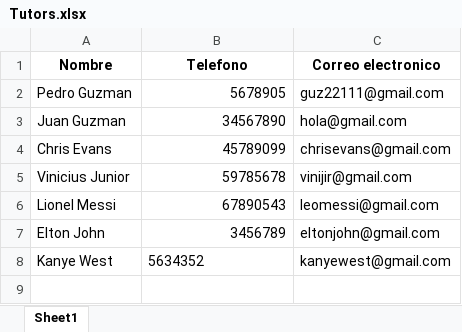
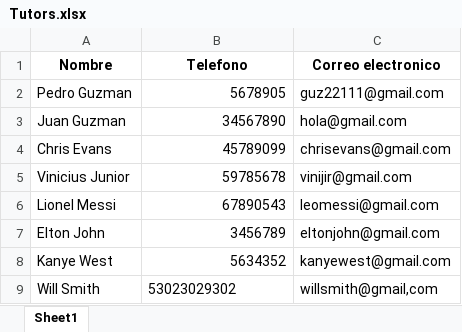
Before and after one commit to PedroPabloGuzmanMayen/Proyecto-Final-POO, an Excel workbook: Tutors.xlsx, sheet Sheet1, drawn as a sheet; values as stored, in another font and other column widths than the file's, no borders; the diff names each change by its address in the sheet, - before the commit and + after, or states it on an @@ line.

```diff
--- a/Tutors.xlsx (sheet Sheet1)
+++ b/Tutors.xlsx (sheet Sheet1)
-B8 alignment: left
+B8 alignment: right
+row 9: Will Smith | 53023029302 | willsmith@gmail,com
```
Also changed, not shown: Resources.xlsx, 7 other files.
